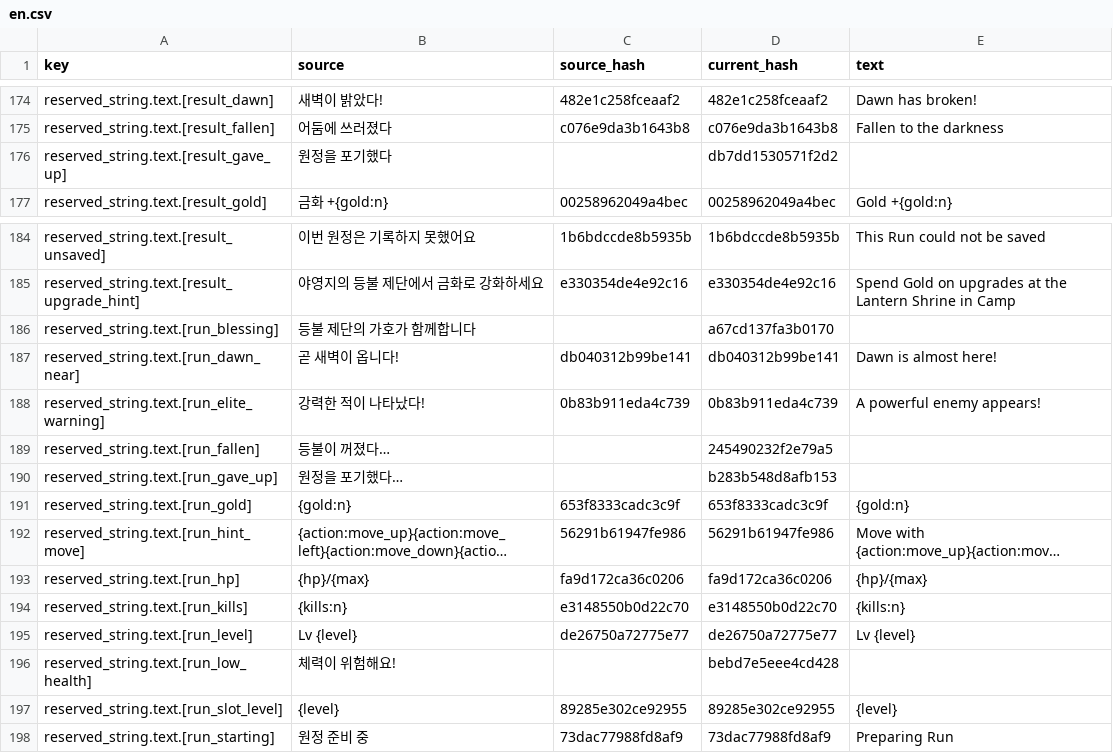
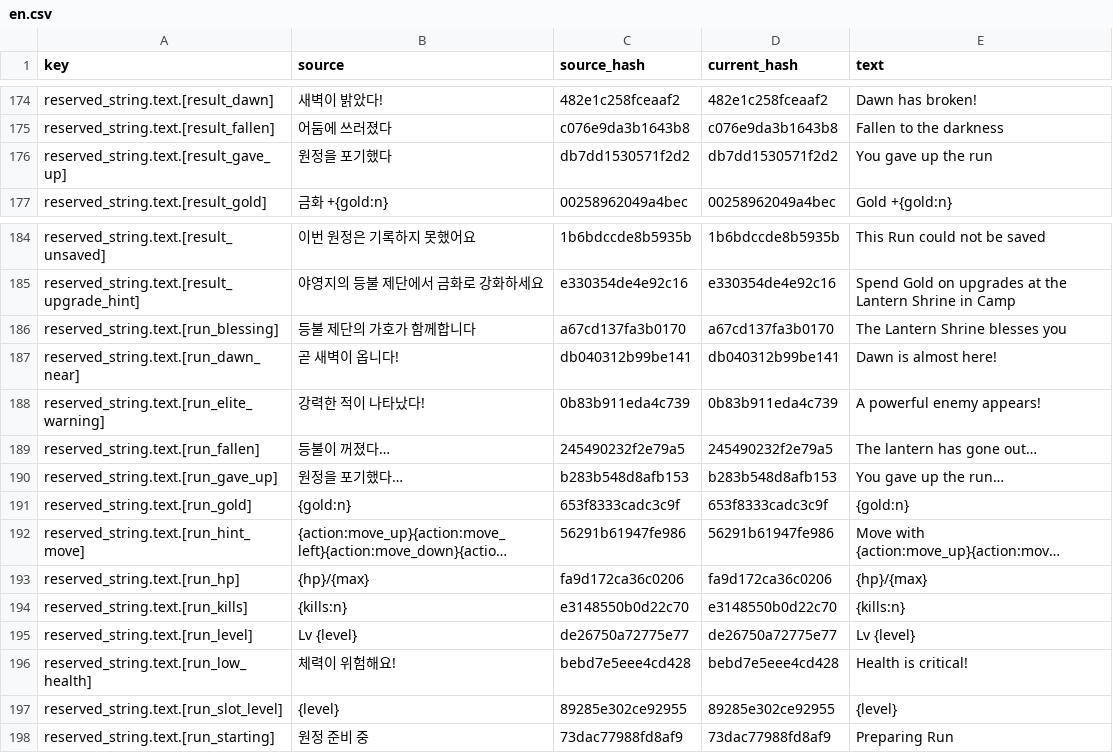
Before and after one commit to wnsrn3436/open-game-works-game-iso-survivors, a CSV file: data/translations/en.csv, drawn as a sheet; only a part is shown, gaps mark what is left out; long unchanged cells end in ….

Commit message:
loop create-1792781138827: translation en

```diff
--- a/data/translations/en.csv
+++ b/data/translations/en.csv
@@ -175,3 +175,3 @@ reserved_string.text.[result_dawn],새벽이 밝았다!,482e1c258fceaaf2,482e1c2
 reserved_string.text.[result_fallen],어둠에 쓰러졌다,c076e9da3b1643b8,c076e9da3b1643b8,Fallen to the darkness
-reserved_string.text.[result_gave_up],원정을 포기했다,,db7dd1530571f2d2,
+reserved_string.text.[result_gave_up],원정을 포기했다,db7dd1530571f2d2,db7dd1530571f2d2,You gave up the run
 reserved_string.text.[result_gold],금화 +{gold:n},00258962049a4bec,00258962049a4bec,Gold +{gold:n}
@@ -185,7 +185,7 @@ reserved_string.text.[result_unsaved],이번 원정은 기록하지 못했어요
 reserved_string.text.[result_upgrade_hint],야영지의 등불 제단에서 금화로 강화하세요,e330354de4e92c16,e330354de4e92c16,Spend Gold on upgrades at the Lantern Shrine in Camp
-reserved_string.text.[run_blessing],등불 제단의 가호가 함께합니다,,a67cd137fa3b0170,
+reserved_string.text.[run_blessing],등불 제단의 가호가 함께합니다,a67cd137fa3b0170,a67cd137fa3b0170,The Lantern Shrine blesses you
 reserved_string.text.[run_dawn_near],곧 새벽이 옵니다!,db040312b99be141,db040312b99be141,Dawn is almost here!
 reserved_string.text.[run_elite_warning],강력한 적이 나타났다!,0b83b911eda4c739,0b83b911eda4c739,A powerful enemy appears!
-reserved_string.text.[run_fallen],등불이 꺼졌다…,,245490232f2e79a5,
-reserved_string.text.[run_gave_up],원정을 포기했다…,,b283b548d8afb153,
+reserved_string.text.[run_fallen],등불이 꺼졌다…,245490232f2e79a5,245490232f2e79a5,The lantern has gone out…
+reserved_string.text.[run_gave_up],원정을 포기했다…,b283b548d8afb153,b283b548d8afb153,You gave up the run…
 reserved_string.text.[run_gold],{gold:n},653f8333cadc3c9f,653f8333cadc3c9f,{gold:n}
@@ -195,3 +195,3 @@ reserved_string.text.[run_kills],{kills:n},e3148550b0d22c70,e3148550b0d22c70,{ki
 reserved_string.text.[run_level],Lv {level},de26750a72775e77,de26750a72775e77,Lv {level}
-reserved_string.text.[run_low_health],체력이 위험해요!,,bebd7e5eee4cd428,
+reserved_string.text.[run_low_health],체력이 위험해요!,bebd7e5eee4cd428,bebd7e5eee4cd428,Health is critical!
 reserved_string.text.[run_slot_level],{level},89285e302ce92955,89285e302ce92955,{level}
```
Also changed, not shown: 1 other file.
